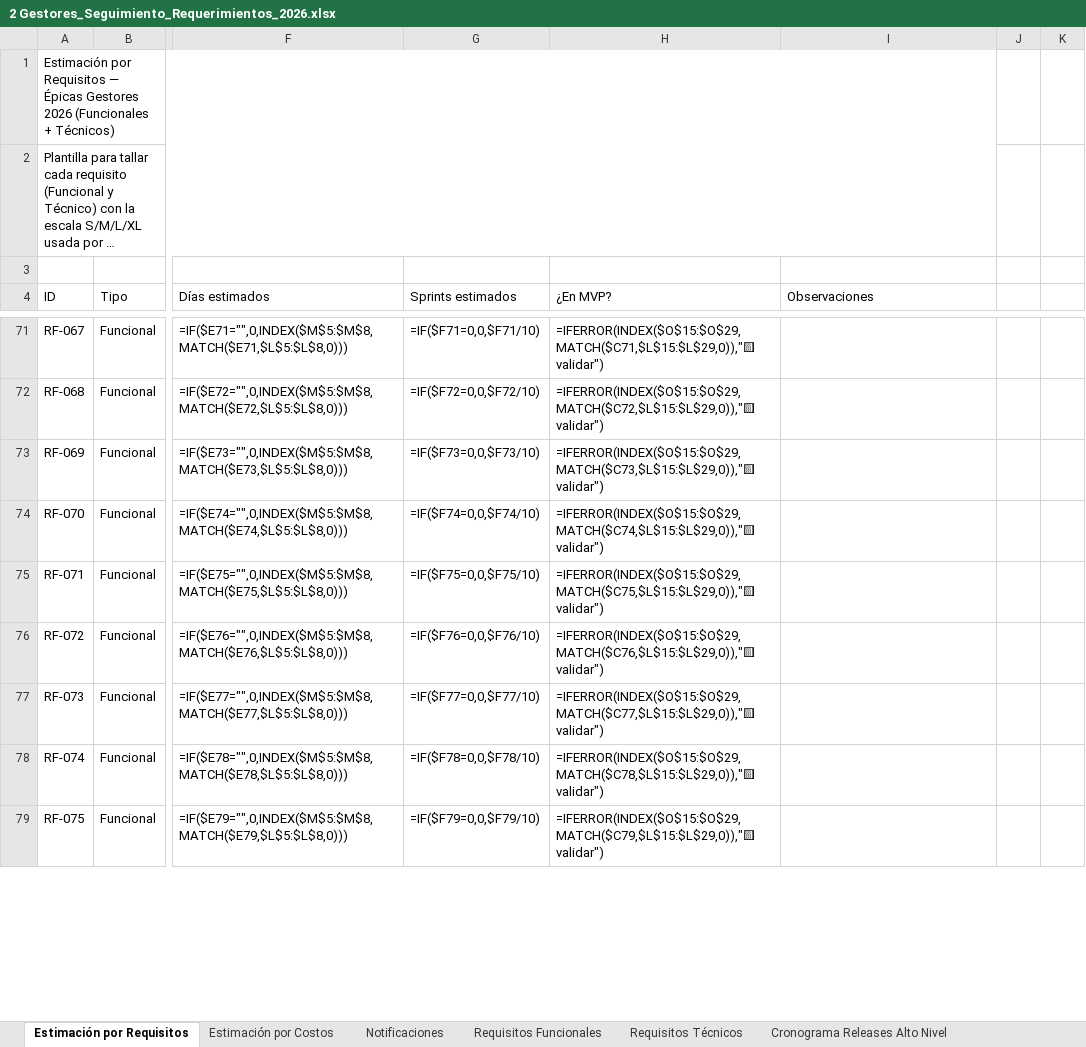
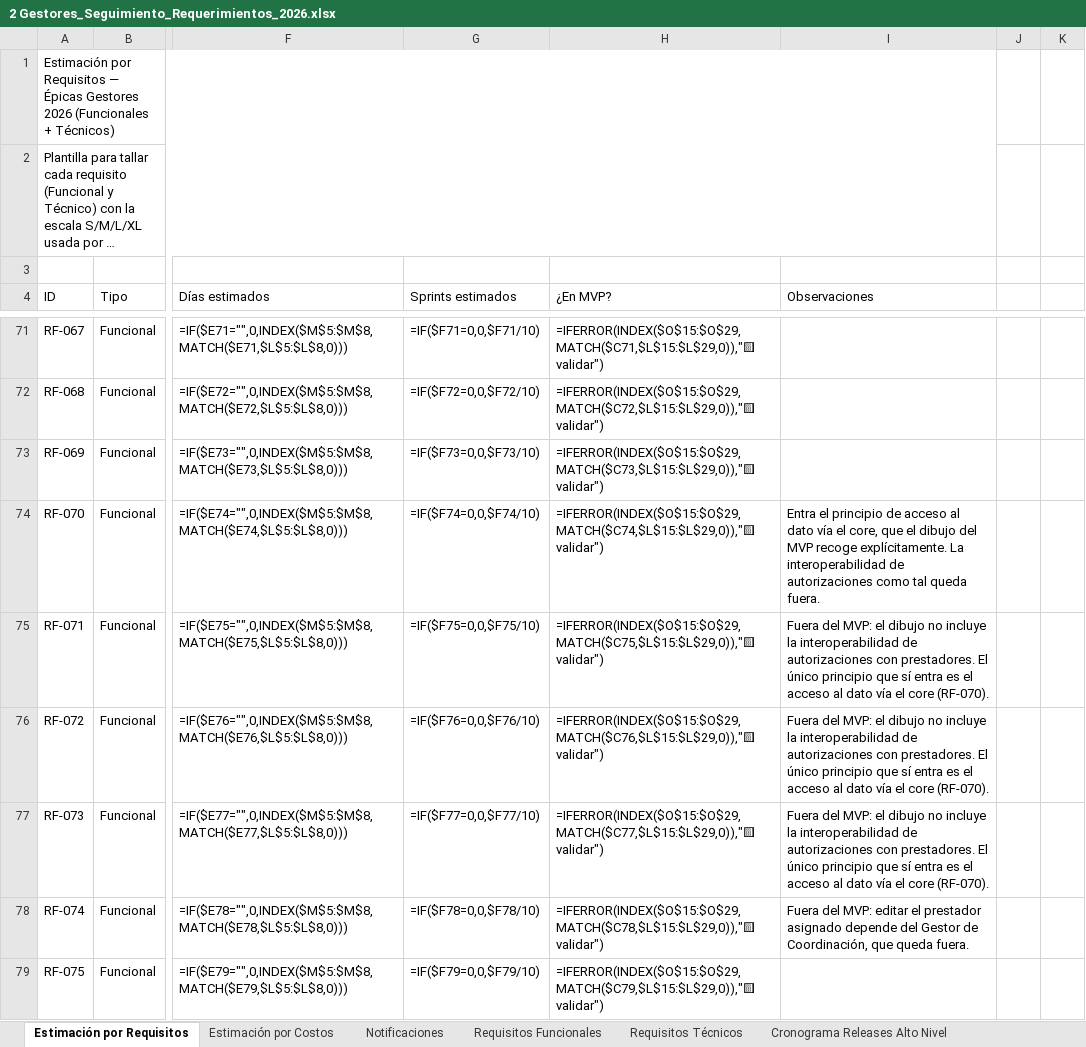
Before and after one commit to didierfrancogomez/propuestas, an Excel workbook: SURA/gestores-sura/estimacin mvp/2 Gestores_Seguimiento_Requerimientos_2026.xlsx, sheet Estimación por Requisitos, drawn as a sheet; only a part is shown, gaps mark what is left out; long unchanged cells end in …; values as stored, in another font and other column widths than the file's, no cell formats; formulas without a stored value are shown as written; the diff covers the shown part only; the diff names each change by its address in the sheet, - before the commit and + after, or states it on an @@ line.

```diff
--- a/SURA/gestores-sura/estimacin mvp/2 Gestores_Seguimiento_Requerimientos_2026.xlsx (sheet Estimación por Requisitos)
+++ b/SURA/gestores-sura/estimacin mvp/2 Gestores_Seguimiento_Requerimientos_2026.xlsx (sheet Estimación por Requisitos)
-I74 (Observaciones): (empty)
+I74 (Observaciones): Entra el principio de acceso al dato vía el core, que el dibujo del MVP recoge explícitamente. La interoperabilidad de autorizaciones como tal queda fuera.
-I75:I77 (Observaciones): (empty)
+I75:I77 (Observaciones): Fuera del MVP: el dibujo no incluye la interoperabilidad de autorizaciones con prestadores. El único principio que sí entra es el acceso al dato vía el core (RF-070).
-I78 (Observaciones): (empty)
+I78 (Observaciones): Fuera del MVP: editar el prestador asignado depende del Gestor de Coordinación, que queda fuera.
```
Also changed, not shown: 89 edited cells and merged cells elsewhere in this sheet, cell formats.
